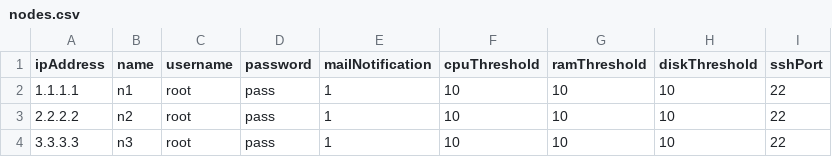
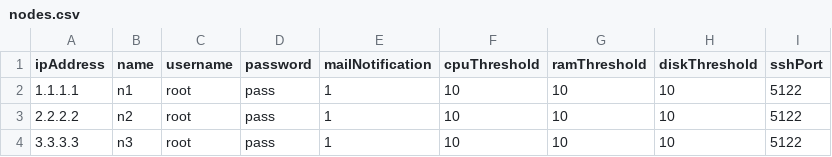
Before and after one commit to naseriax/kingraptor, a CSV file: input/nodes.csv, drawn as a sheet.

```diff
--- a/input/nodes.csv
+++ b/input/nodes.csv
@@ -1,4 +1,4 @@
 ipAddress,name,username,password,mailNotification,cpuThreshold,ramThreshold,diskThreshold,sshPort
-1.1.1.1,n1,root,pass,1,10,10,10,22
-2.2.2.2,n2,root,pass,1,10,10,10,22
-3.3.3.3,n3,root,pass,1,10,10,10,22
+1.1.1.1,n1,root,pass,1,10,10,10,5122
+2.2.2.2,n2,root,pass,1,10,10,10,5122
+3.3.3.3,n3,root,pass,1,10,10,10,5122
```
Also changed, not shown: 10 other files.
